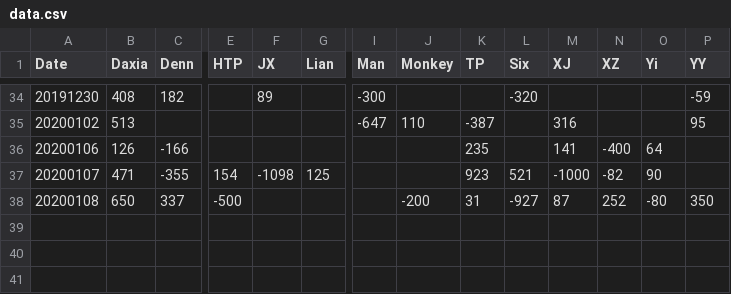
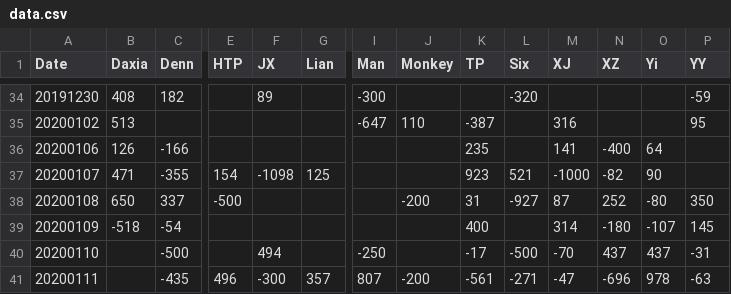
Before and after one commit to brightsunp/suzhou-life, a CSV file: data/data.csv, drawn as a sheet; only a part is shown, gaps mark what is left out; rows hold the shown columns only; the diff names each change by its address in the sheet, - before the commit and + after, or states it on an @@ line.

```diff
--- a/data/data.csv
+++ b/data/data.csv
+row 39: 20200109 | -518 | -54 |  |  |  |  |  | 400 |  | 314 | -180 | -107 | 145
+row 40: 20200110 |  | -500 |  | 494 |  | -250 |  | -17 | -500 | -70 | 437 | 437 | -31
+row 41: 20200111 |  | -435 | 496 | -300 | 357 | 807 | -200 | -561 | -271 | -47 | -696 | 978 | -63
```
Also changed, not shown: 9 other files.
